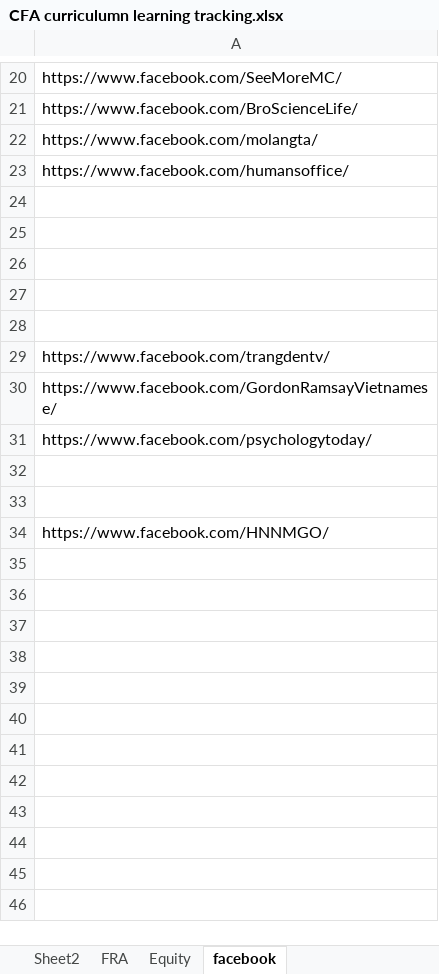
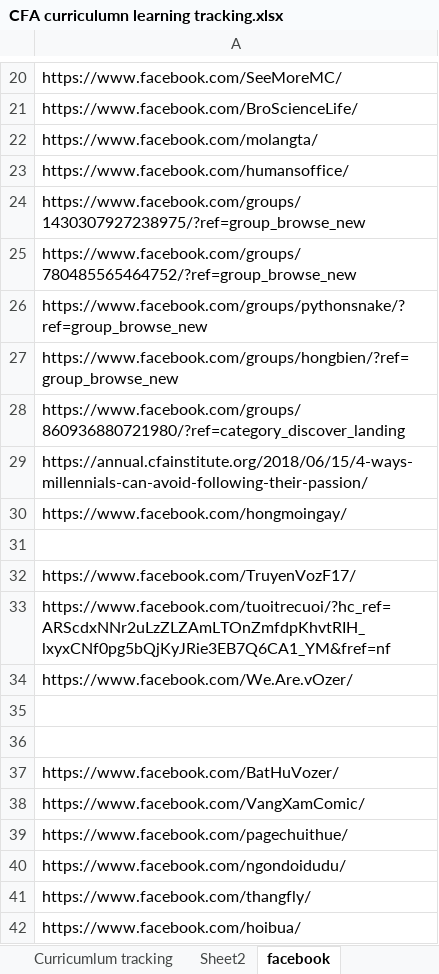
Before and after one commit to thedarkknight513v2/daohoangnam-codes, an Excel workbook: CFA curriculumn learning tracking.xlsx, sheet facebook, drawn as a sheet; only a part is shown, gaps mark what is left out; values as stored, in another font and other column widths than the file's, no borders; removed rows and columns are numbered as before the commit, all else as after; the diff names each change by its address in the sheet, - before the commit and + after, or states it on an @@ line.

```diff
--- a/CFA curriculumn learning tracking.xlsx (sheet facebook)
+++ b/CFA curriculumn learning tracking.xlsx (sheet facebook)
-sheet tab: FRA
@@ sheet tab hidden: Equity @@
+row 24: https://www.facebook.com/groups/1430307927238975/?ref=group_browse_new
+row 25: https://www.facebook.com/groups/780485565464752/?ref=group_browse_new
+row 26: https://www.facebook.com/groups/pythonsnake/?ref=group_browse_new
+row 27: https://www.facebook.com/groups/hongbien/?ref=group_browse_new
+row 28: https://www.facebook.com/groups/860936880721980/?ref=category_discover_landing
+row 29: https://annual.cfainstitute.org/2018/06/15/4-ways-millennials-can-avoid-following-their-passion/
+row 30: https://www.facebook.com/hongmoingay/
+row 31: (empty)
+row 32: https://www.facebook.com/TruyenVozF17/
+row 33: https://www.facebook.com/tuoitrecuoi/?hc_ref=ARScdxNNr2uLzZLZAmLTOnZmfdpKhvtRIH_lxyxCNf0pg5bQjKyJRie3EB7Q6CA1_YM&fref=nf
+row 34: https://www.facebook.com/We.Are.vOzer/
-A37: (empty)
+A37: https://www.facebook.com/BatHuVozer/
-A38: (empty)
+A38: https://www.facebook.com/VangXamComic/
-row 28: (empty)
-A39: https://www.facebook.com/trangdentv/
+A39: https://www.facebook.com/pagechuithue/
-A40: https://www.facebook.com/GordonRamsayVietnamese/
+A40: https://www.facebook.com/ngondoidudu/
-A41: https://www.facebook.com/psychologytoday/
+A41: https://www.facebook.com/thangfly/
-row 32: (empty)
-row 33: (empty)
-A42: https://www.facebook.com/HNNMGO/
+A42: https://www.facebook.com/hoibua/
```
Also changed, not shown: other sheet tabs, 1 other file.
